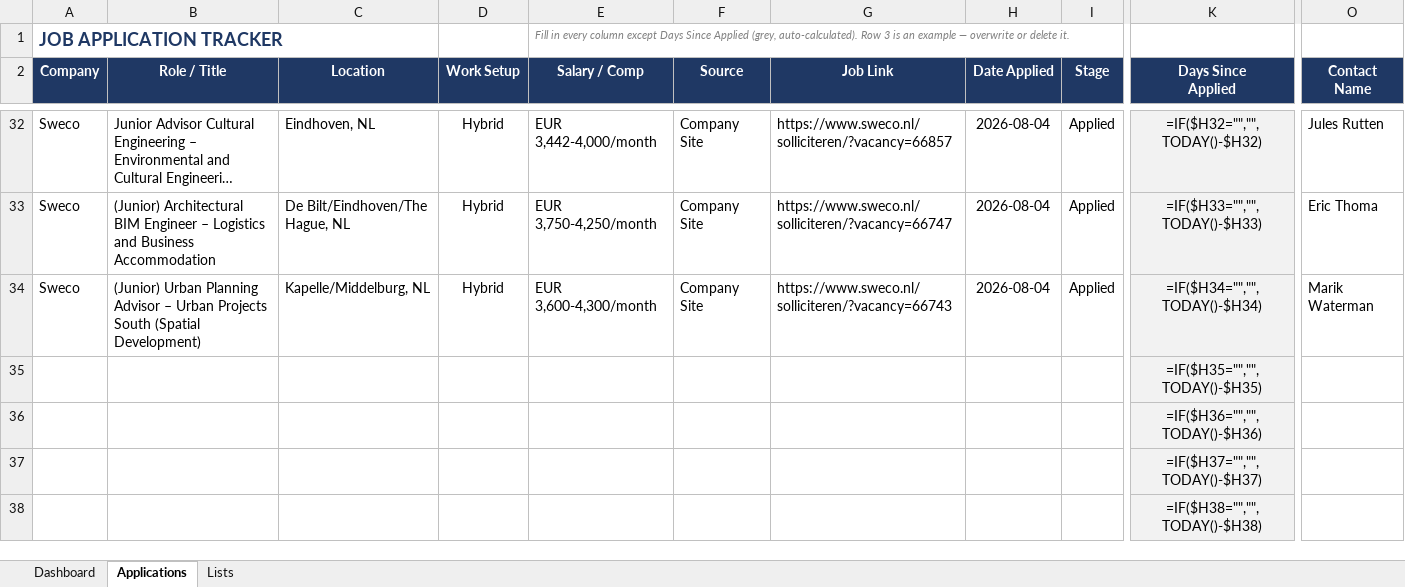
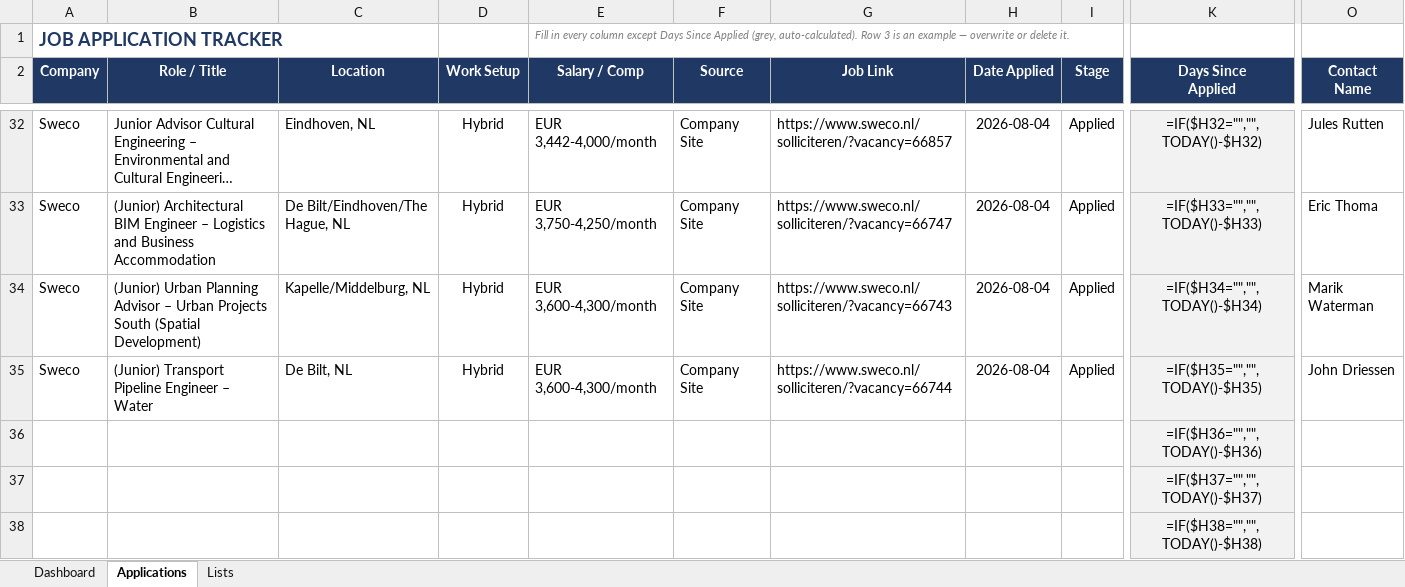
Before and after one commit to alfarseniko/resume_masters_bim, an Excel workbook: Job_Application_Tracker.xlsx, sheet Applications, drawn as a sheet; only a part is shown, gaps mark what is left out; long unchanged cells end in …; values as stored, in another font and other column widths than the file's, no borders; formulas without a stored value are shown as written; conditional formats not drawn; removed rows and columns are numbered as before the commit, all else as after; rows hold the shown columns only; the diff names each change by its address in the sheet, - before the commit and + after, or states it on an @@ line.

Commit message:
Add Sweco Transport Pipeline Engineer row to Job Application Tracker

```diff
--- a/Job_Application_Tracker.xlsx (sheet Applications)
+++ b/Job_Application_Tracker.xlsx (sheet Applications)
-row 35:  |  |  |  |  |  |  |  |  | =IF($H35="","",TODAY()-$H35)
+row 35: Sweco | (Junior) Transport Pipeline Engineer – Water | De Bilt, NL | Hybrid | EUR 3,600-4,300/month | Company Site | https://www.sweco.nl/solliciteren/?vacancy=66744 | 2026-08-04 | Applied | =IF($H35="","",TODAY()-$H35) | John Driessen
```
